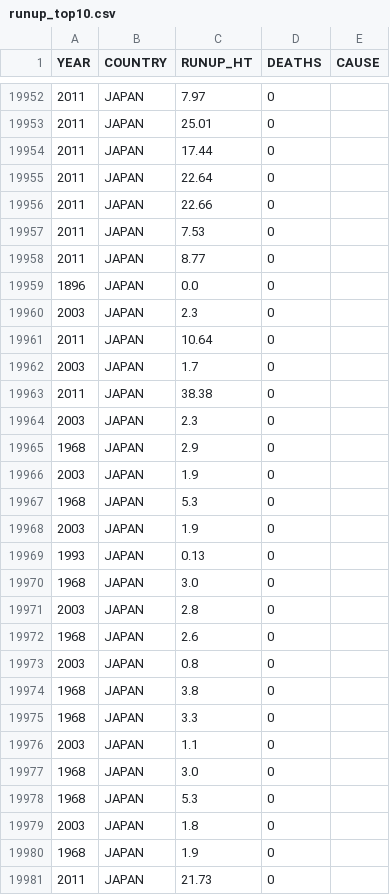
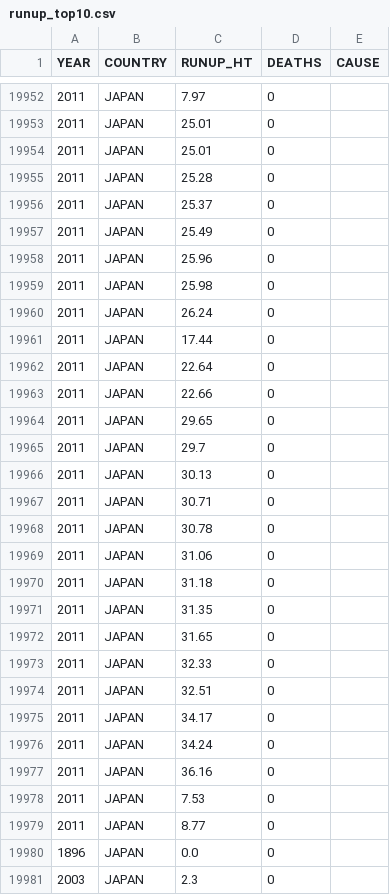
Before and after one commit to Szeyuinn/FIT3179Assignment, a CSV file: data/runup_top10.csv, drawn as a sheet; only a part is shown, gaps mark what is left out; the shorter side is filled out with more unchanged rows; the diff covers the shown part only; the diff names each change by its address in the sheet, - before the commit and + after, or states it on an @@ line.

Commit message:
debug

```diff
--- a/data/runup_top10.csv
+++ b/data/runup_top10.csv
+row 19954: 2011 | JAPAN | 25.01 | 0
+row 19955: 2011 | JAPAN | 25.28 | 0
+row 19956: 2011 | JAPAN | 25.37 | 0
+row 19957: 2011 | JAPAN | 25.49 | 0
+row 19958: 2011 | JAPAN | 25.96 | 0
+row 19959: 2011 | JAPAN | 25.98 | 0
+row 19960: 2011 | JAPAN | 26.24 | 0
+row 19964: 2011 | JAPAN | 29.65 | 0
+row 19965: 2011 | JAPAN | 29.7 | 0
+row 19966: 2011 | JAPAN | 30.13 | 0
+row 19967: 2011 | JAPAN | 30.71 | 0
+row 19968: 2011 | JAPAN | 30.78 | 0
+row 19969: 2011 | JAPAN | 31.06 | 0
+row 19970: 2011 | JAPAN | 31.18 | 0
+row 19971: 2011 | JAPAN | 31.35 | 0
+row 19972: 2011 | JAPAN | 31.65 | 0
+row 19973: 2011 | JAPAN | 32.33 | 0
+row 19974: 2011 | JAPAN | 32.51 | 0
+row 19975: 2011 | JAPAN | 34.17 | 0
+row 19976: 2011 | JAPAN | 34.24 | 0
+row 19977: 2011 | JAPAN | 36.16 | 0
```
Also changed, not shown: 3 edited cells elsewhere in this file.
